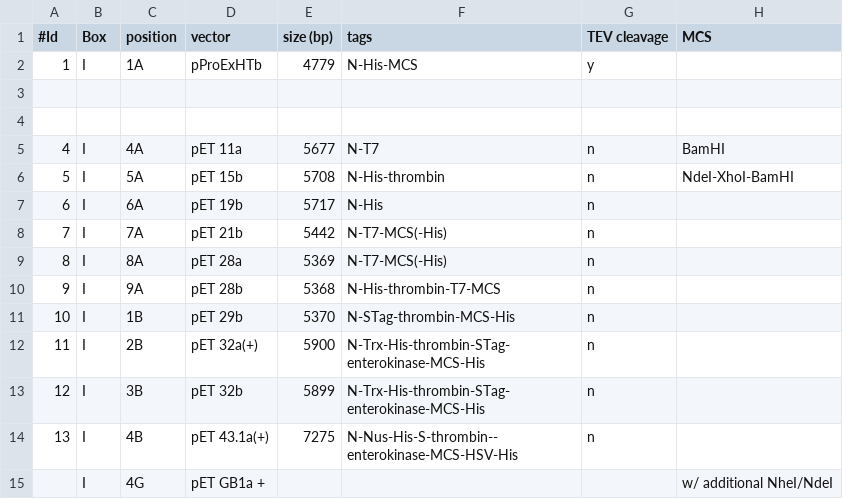
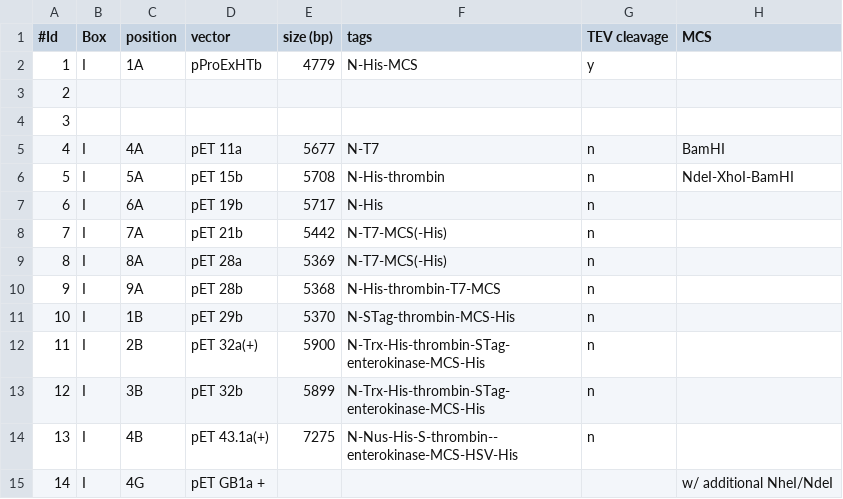
Before and after one commit to RiesBen/BioinformaticsI-Assigments, a CSV file: poodle_project/data/cloning_vectors.csv, drawn as a sheet; only a part is shown; the diff names each change by its address in the sheet, - before the commit and + after, or states it on an @@ line.

Commit message:
kleinere veränderungen  => primary key eingefügt  => cloning_vectors.csv verändert

```diff
--- a/poodle_project/data/cloning_vectors.csv
+++ b/poodle_project/data/cloning_vectors.csv
-A3 (#Id): (empty)
+A3 (#Id): 2
-A4 (#Id): (empty)
+A4 (#Id): 3
-A15 (#Id): (empty)
+A15 (#Id): 14
```
Also changed, not shown: 2 other files.
